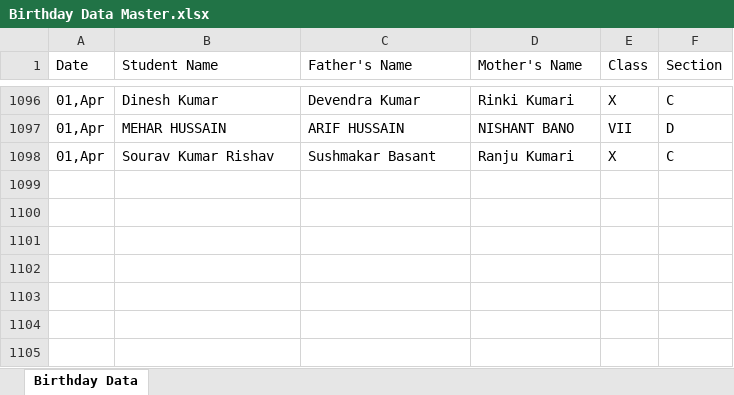
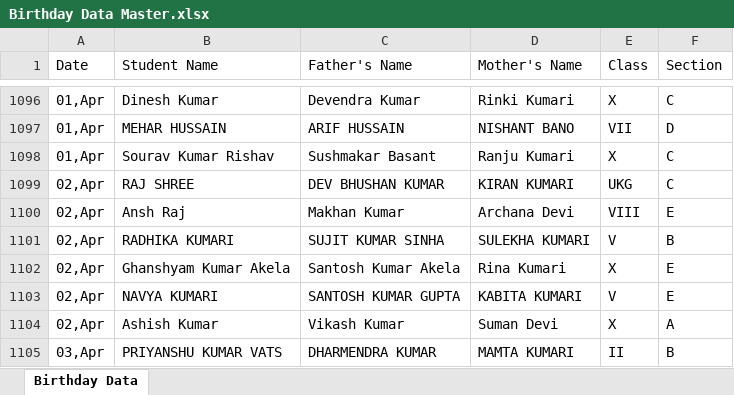
Before and after one commit to pranavsharma-io/HTML, an Excel workbook: Birthday Data Master.xlsx, sheet Birthday Data, drawn as a sheet; only a part is shown, gaps mark what is left out; values as stored, in another font and other column widths than the file's, no borders; the diff names each change by its address in the sheet, - before the commit and + after, or states it on an @@ line.

Commit message:
Automated data scrape and format for 2026-03-30

```diff
--- a/Birthday Data Master.xlsx (sheet Birthday Data)
+++ b/Birthday Data Master.xlsx (sheet Birthday Data)
+row 1099: 02,Apr | RAJ SHREE | DEV BHUSHAN KUMAR | KIRAN KUMARI | UKG | C
+row 1100: 02,Apr | Ansh Raj | Makhan Kumar | Archana Devi | VIII | E
+row 1101: 02,Apr | RADHIKA KUMARI | SUJIT KUMAR SINHA | SULEKHA KUMARI | V | B
+row 1102: 02,Apr | Ghanshyam Kumar Akela | Santosh Kumar Akela | Rina Kumari | X | E
+row 1103: 02,Apr | NAVYA KUMARI | SANTOSH KUMAR GUPTA | KABITA KUMARI | V | E
+row 1104: 02,Apr | Ashish Kumar | Vikash Kumar | Suman Devi | X | A
+row 1105: 03,Apr | PRIYANSHU KUMAR VATS | DHARMENDRA KUMAR | MAMTA KUMARI | II | B
```
Also changed, not shown: 2 other files.
